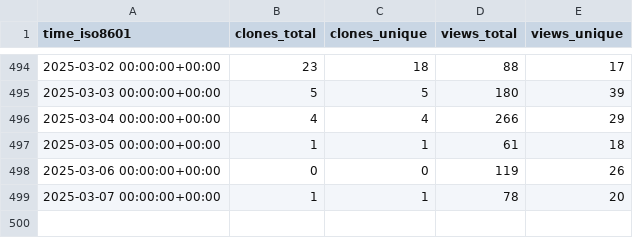
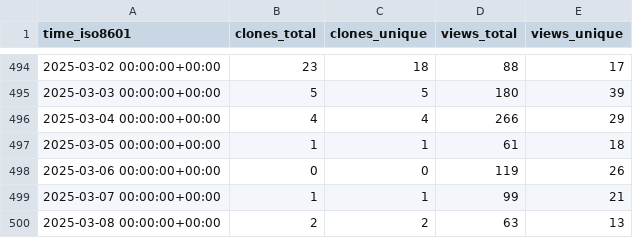
Before and after one commit to mcmarius/traffic-stats, a CSV file: mcmarius/poo/ghrs-data/views_clones_aggregate.csv, drawn as a sheet; only a part is shown, gaps mark what is left out.

```diff
--- a/mcmarius/poo/ghrs-data/views_clones_aggregate.csv
+++ b/mcmarius/poo/ghrs-data/views_clones_aggregate.csv
@@ -498,2 +498,3 @@ time_iso8601,clones_total,clones_unique,views_total,views_unique
 2025-03-06 00:00:00+00:00,0,0,119,26
-2025-03-07 00:00:00+00:00,1,1,78,20
+2025-03-07 00:00:00+00:00,1,1,99,21
+2025-03-08 00:00:00+00:00,2,2,63,13
```
Also changed, not shown: 1 other file.
